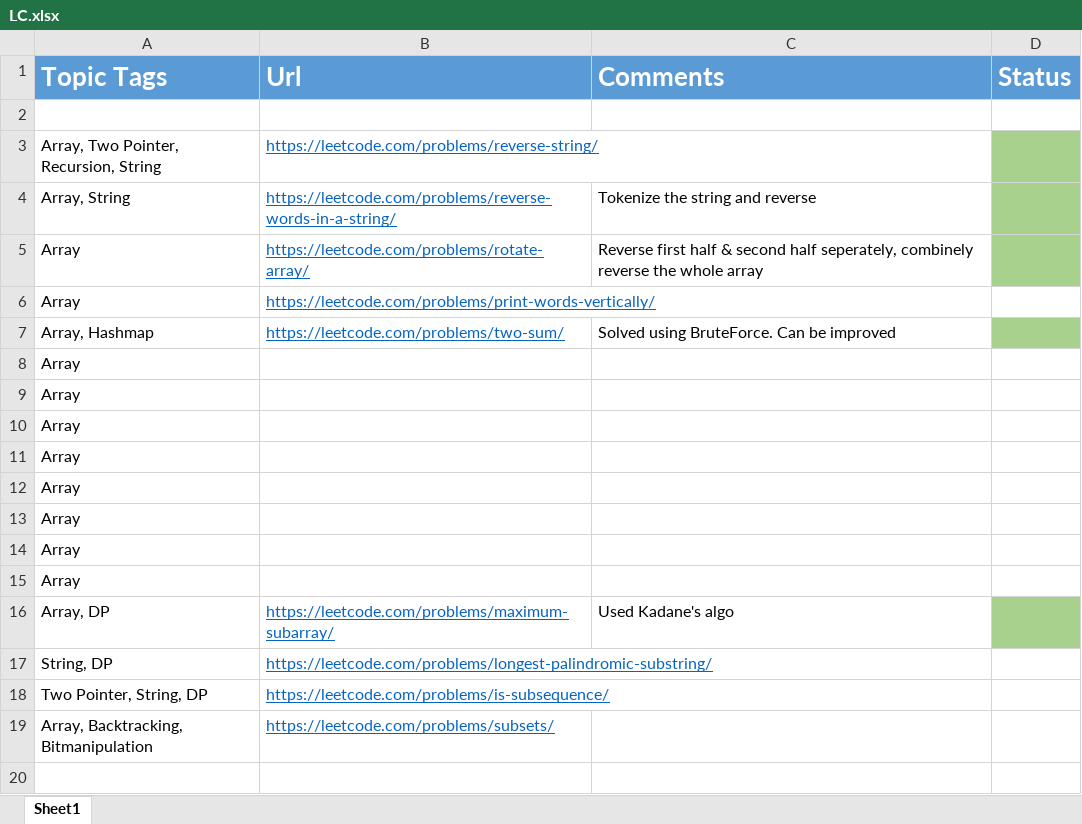
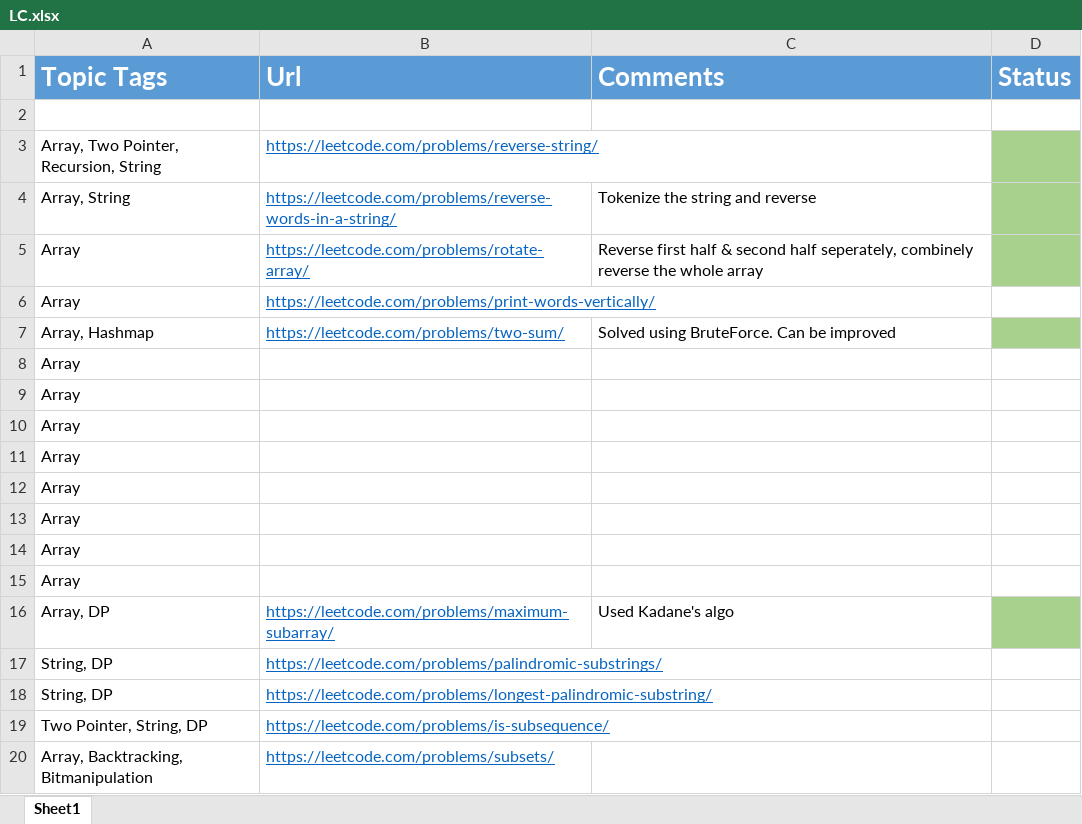
Before and after one commit to Ajayjam97/DS_ALGO, an Excel workbook: C++/4.Array_Strings_Recursion_BackTracking/LC.xlsx, sheet Sheet1, drawn as a sheet; values as stored, in another font and other column widths than the file's, no borders; the diff names each change by its address in the sheet, - before the commit and + after, or states it on an @@ line.

Commit message:
SubString

```diff
--- a/C++/4.Array_Strings_Recursion_BackTracking/LC.xlsx (sheet Sheet1)
+++ b/C++/4.Array_Strings_Recursion_BackTracking/LC.xlsx (sheet Sheet1)
+row 17: String, DP | https://leetcode.com/problems/palindromic-substrings/
```
Also changed, not shown: 2 other files.
